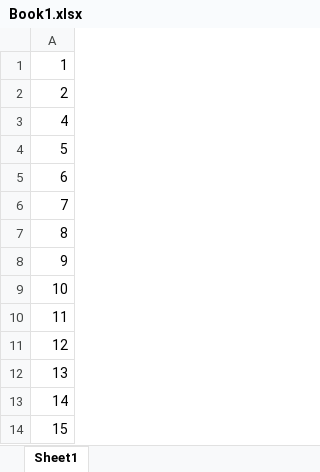
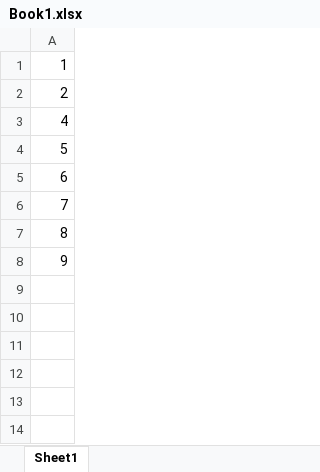
Before and after one commit to fzumstein/xltrail-test, an Excel workbook: Book1.xlsx, sheet Sheet1, drawn as a sheet; values as stored, in another font and other column widths than the file's, no borders; the diff names each change by its address in the sheet, - before the commit and + after, or states it on an @@ line.

Commit message:
test

```diff
--- a/Book1.xlsx (sheet Sheet1)
+++ b/Book1.xlsx (sheet Sheet1)
-row 9: 10
-row 10: 11
-row 11: 12
-row 12: 13
-row 13: 14
-row 14: 15
```
